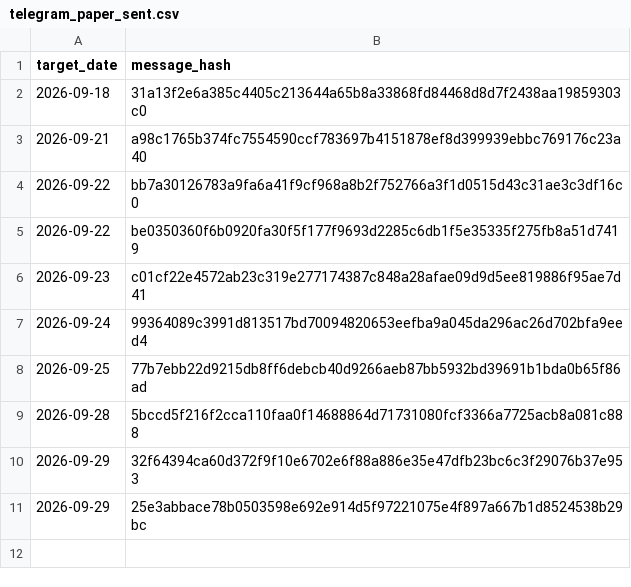
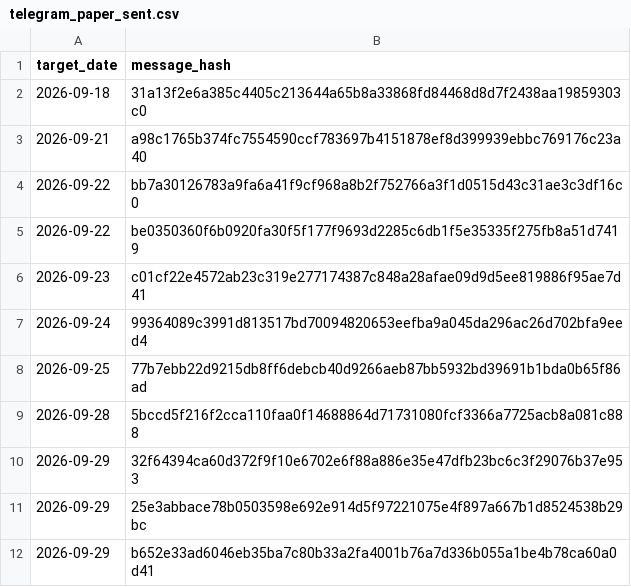
Before and after one commit to vishwasgarg5/stock-picker, a CSV file: data/telegram_paper_sent.csv, drawn as a sheet.

```diff
--- a/data/telegram_paper_sent.csv
+++ b/data/telegram_paper_sent.csv
@@ -11 +11,2 @@ target_date,message_hash
 2026-09-29,25e3abbace78b0503598e692e914d5f97221075e4f897a667b1d8524538b29bc
+2026-09-29,b652e33ad6046eb35ba7c80b33a2fa4001b76a7d336b055a1be4b78ca60a0d41
```
Also changed, not shown: data/telegram_evening_sent.csv.
